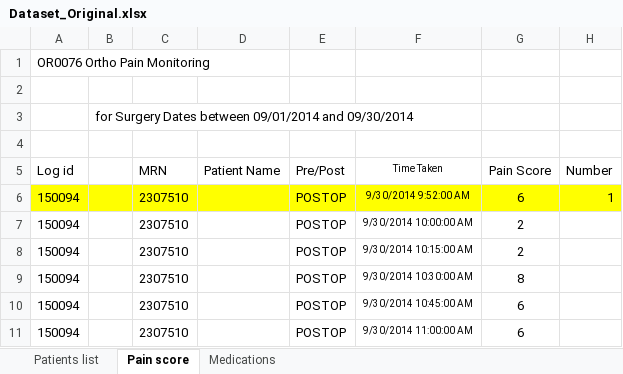
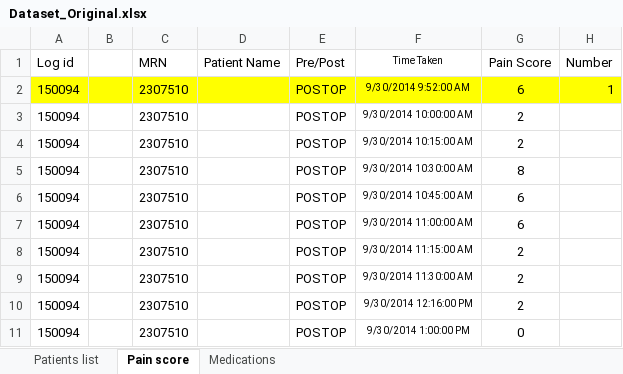
Before and after one commit to saurabhmehta04/painMgmt, an Excel workbook: Dataset_Original.xlsx, sheet Pain score, drawn as a sheet; only a part is shown; the shorter side is filled out with more unchanged rows; values as stored, in another font and other column widths than the file's, no borders; the diff names each change by its address in the sheet, - before the commit and + after, or states it on an @@ line.

Commit message:
subset of patients with average pain

```diff
--- a/Dataset_Original.xlsx (sheet Pain score)
+++ b/Dataset_Original.xlsx (sheet Pain score)
-row 1: OR0076 Ortho Pain Monitoring
-row 2: (empty)
-row 3:  | for Surgery Dates between 09/01/2014 and 09/30/2014
-row 4: (empty)
```
Also changed, not shown: 3 other files.
